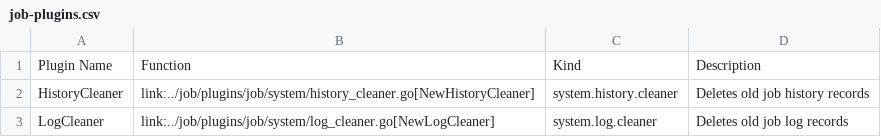
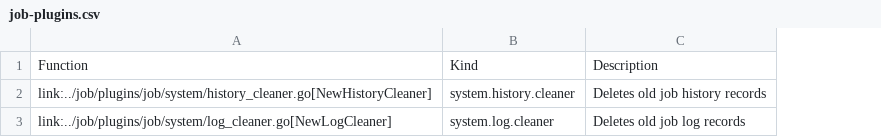
Before and after one commit to cybergarage/go-job, a CSV file: doc/inc/job-plugins.csv, drawn as a sheet; the diff names each change by its address in the sheet, - before the commit and + after, or states it on an @@ line.

```diff
--- a/doc/inc/job-plugins.csv
+++ b/doc/inc/job-plugins.csv
-column A, rows 1-3: Plugin Name | HistoryCleaner | LogCleaner
```
Also changed, not shown: 1 other file.
